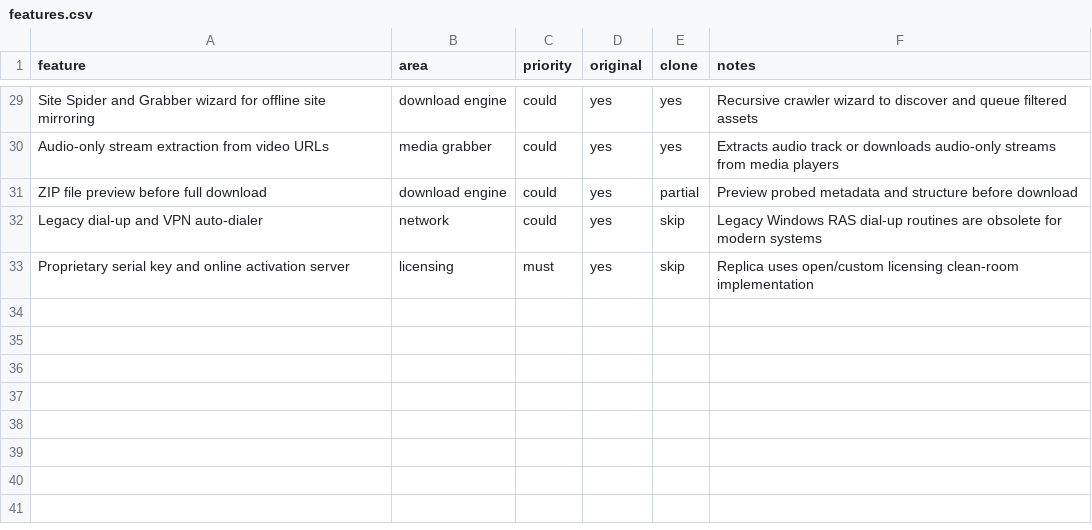
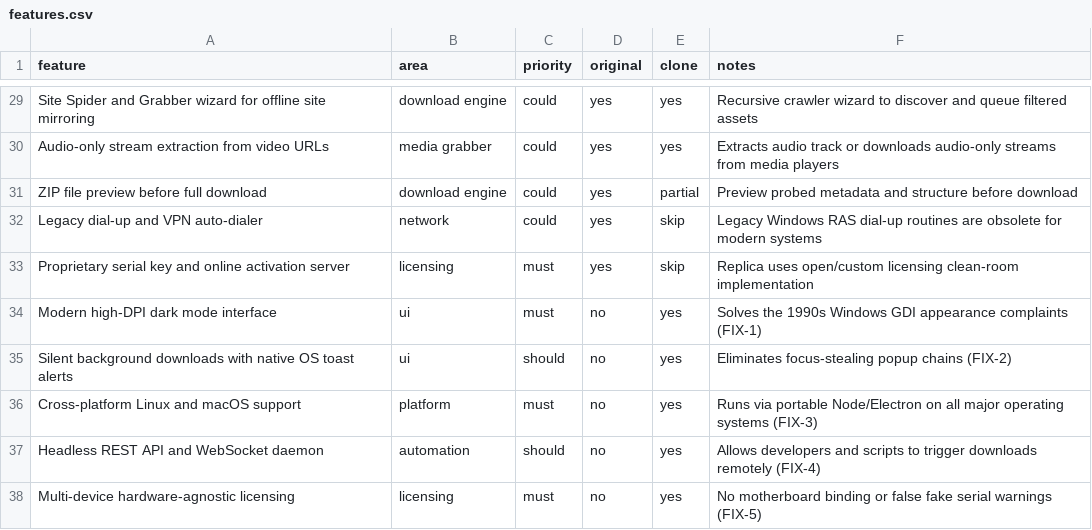
Before and after one commit to rounak1434/Veloxis-Accelerator, a CSV file: replica/features.csv, drawn as a sheet; only a part is shown, gaps mark what is left out.

```diff
--- a/replica/features.csv
+++ b/replica/features.csv
@@ -33 +33,6 @@ Legacy dial-up and VPN auto-dialer,network,could,yes,skip,Legacy Windows RAS dia
 Proprietary serial key and online activation server,licensing,must,yes,skip,Replica uses open/custom licensing clean-room implementation
+Modern high-DPI dark mode interface,ui,must,no,yes,Solves the 1990s Windows GDI appearance complaints (FIX-1)
+Silent background downloads with native OS toast alerts,ui,should,no,yes,Eliminates focus-stealing popup chains (FIX-2)
+Cross-platform Linux and macOS support,platform,must,no,yes,Runs via portable Node/Electron on all major operating systems (FIX-3)
+Headless REST API and WebSocket daemon,automation,should,no,yes,Allows developers and scripts to trigger downloads remotely (FIX-4)
+Multi-device hardware-agnostic licensing,licensing,must,no,yes,No motherboard binding or false fake serial warnings (FIX-5)
```
Also changed, not shown: 4 other files.
